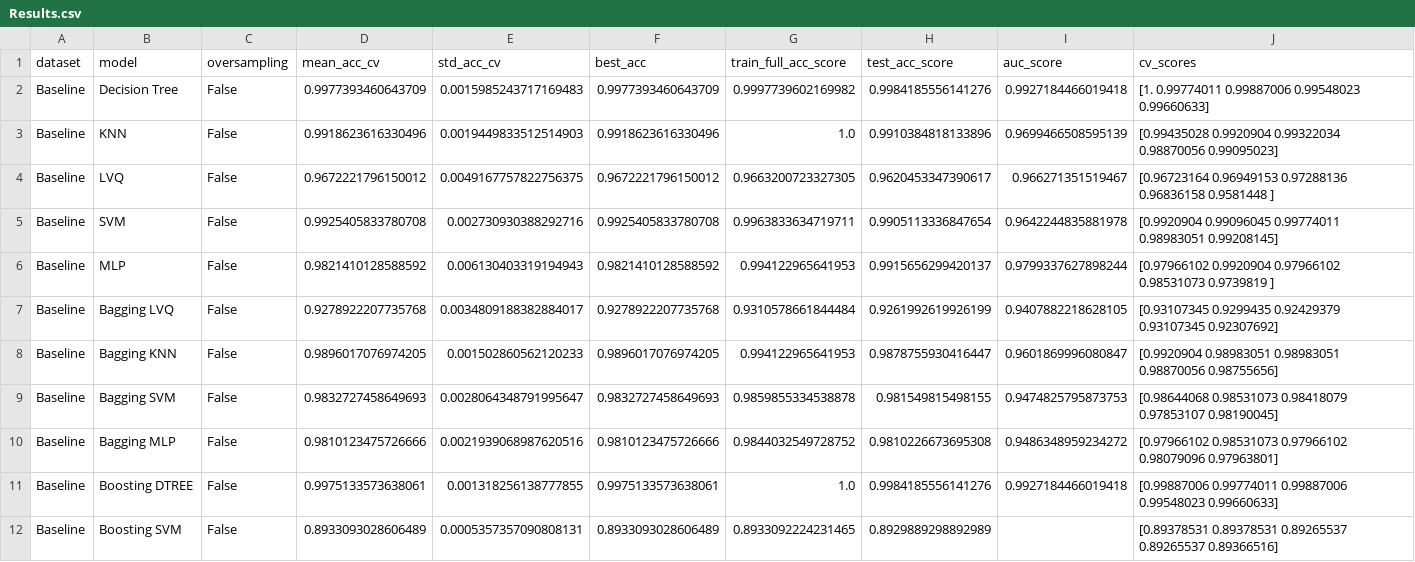
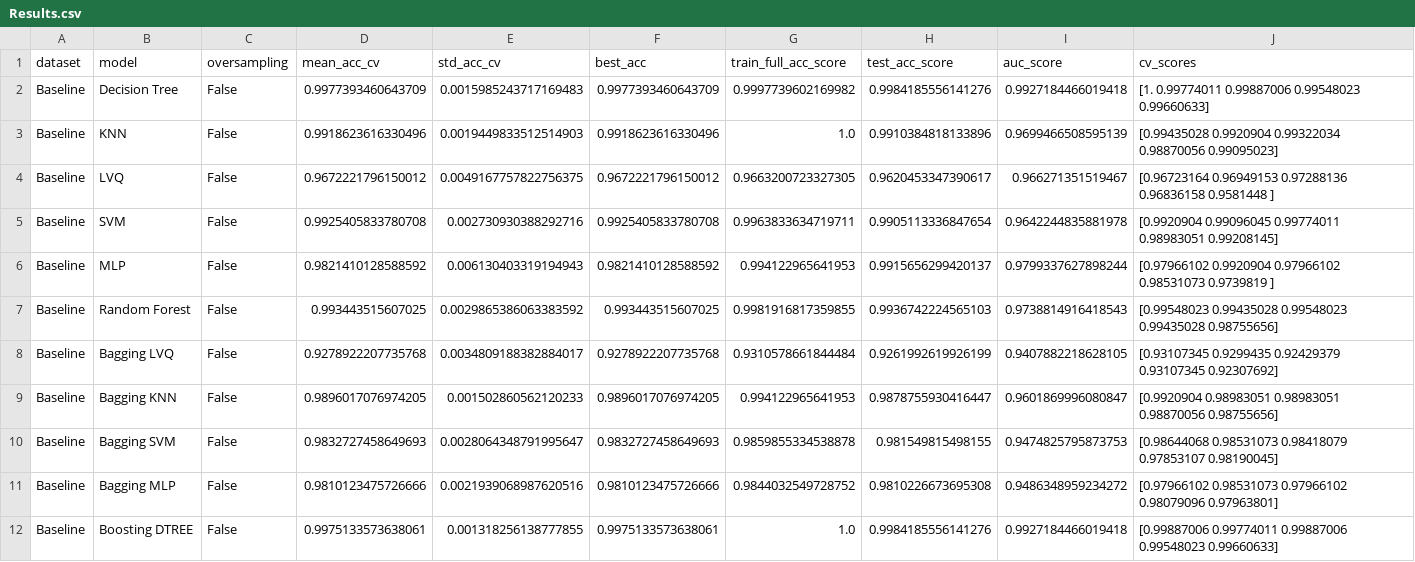
Before and after one commit to IsmaelCesar/solucoes-mineracao-de-dados-2022.1, a CSV file: Results.csv, drawn as a sheet; only a part is shown; the shorter side is filled out with more unchanged rows; the diff covers the shown part only; the diff names each change by its address in the sheet, - before the commit and + after, or states it on an @@ line.

Commit message:
Adicionei o Random Forest

```diff
--- a/Results.csv
+++ b/Results.csv
+row 7: Baseline | Random Forest | False | 0.993443515607025 | 0.0029865386063383592 | 0.993443515607025 | 0.9981916817359855 | 0.9936742224565103 | 0.9738814916418543 | [0.99548023 0.99435028 0.99548023 0.99435028 0.98755656]
```
Also changed, not shown: 5 added rows elsewhere in this file.
